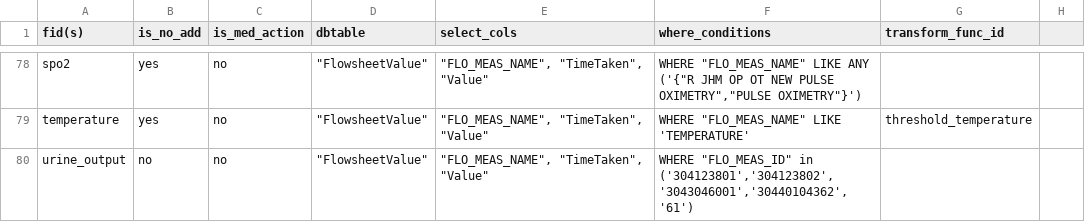
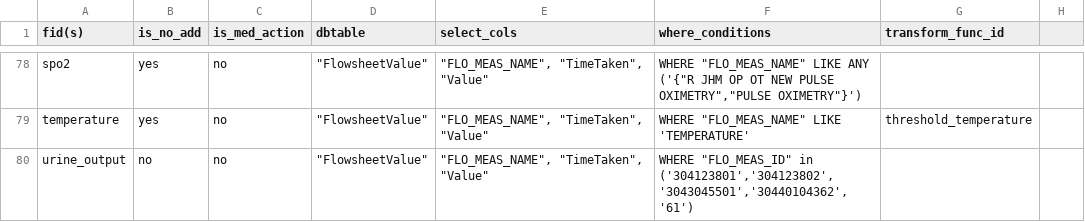
Before and after one commit to cloud-cds/cds-stack, a CSV file: etl/clarity2dw/conf/feature_mapping.csv, drawn as a sheet; only a part is shown, gaps mark what is left out; the diff covers the shown part only.

```diff
--- a/etl/clarity2dw/conf/feature_mapping.csv
+++ b/etl/clarity2dw/conf/feature_mapping.csv
@@ -80 +80 @@ temperature,yes,no,"""FlowsheetValue""","""FLO_MEAS_NAME"", ""TimeTaken"", ""Val
-urine_output,no,no,"""FlowsheetValue""","""FLO_MEAS_NAME"", ""TimeTaken"", ""Value""","WHERE ""FLO_MEAS_ID"" in ('304123801','304123802','3043046001','30440104362','61')",
+urine_output,no,no,"""FlowsheetValue""","""FLO_MEAS_NAME"", ""TimeTaken"", ""Value""","WHERE ""FLO_MEAS_ID"" in ('304123801','304123802','3043045501','30440104362','61')",,
```
Also changed, not shown: 1 added row and 5 edited cells elsewhere in this file, 3 other files.
